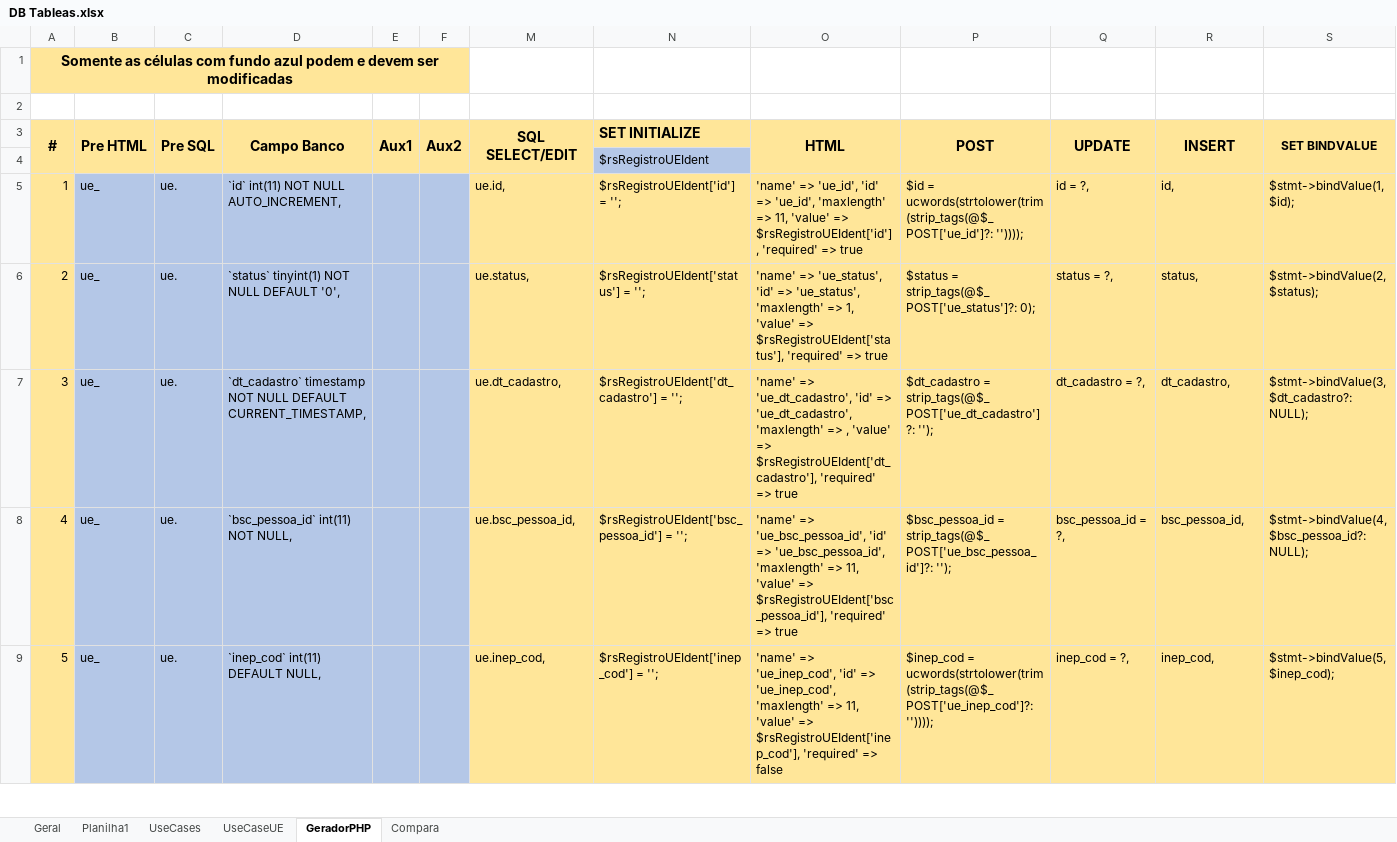
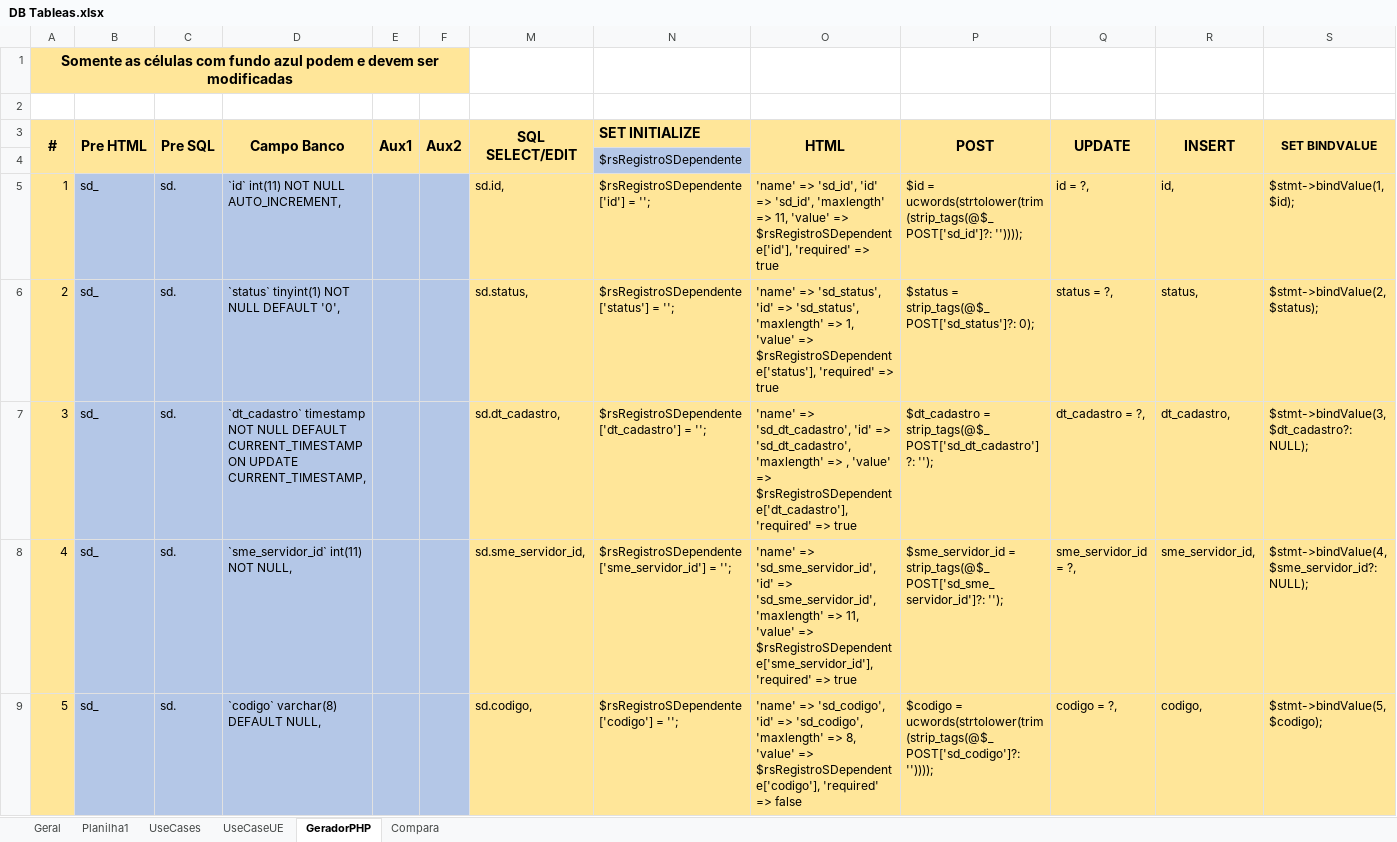
Before and after one commit to rojherio/conectaideal, an Excel workbook: Projeto/DB Tableas.xlsx, sheet GeradorPHP, drawn as a sheet; only a part is shown; values as stored, in another font and other column widths than the file's, no borders; the diff covers the shown part only; the diff names each change by its address in the sheet, - before the commit and + after, or states it on an @@ line.

```diff
--- a/Projeto/DB Tableas.xlsx (sheet GeradorPHP)
+++ b/Projeto/DB Tableas.xlsx (sheet GeradorPHP)
-N4 (SET INITIALIZE): $rsRegistroUEIdent
+N4 (SET INITIALIZE): $rsRegistroSDependente
-B5:B9 (Pre HTML): ue_
+B5:B9 (Pre HTML): sd_
-C5:C9 (Pre SQL): ue.
+C5:C9 (Pre SQL): sd.
-M5 (SQL SELECT/EDIT): ue.id,
+M5 (SQL SELECT/EDIT): sd.id,
-N5 (SET INITIALIZE): $rsRegistroUEIdent['id'] = '';
+N5 (SET INITIALIZE): $rsRegistroSDependente['id'] = '';
-O5 (HTML): 'name' => 'ue_id', 'id' => 'ue_id', 'maxlength' => 11, 'value' => $rsRegistroUEIdent['id'], 'required' =>…
+O5 (HTML): 'name' => 'sd_id', 'id' => 'sd_id', 'maxlength' => 11, 'value' => $rsRegistroSDependente['id'], 'required' =>…
-P5 (POST): $id = ucwords(strtolower(trim(strip_tags(@$_POST['ue_id']?: ''))));
+P5 (POST): $id = ucwords(strtolower(trim(strip_tags(@$_POST['sd_id']?: ''))));
-M6 (SQL SELECT/EDIT): ue.status,
+M6 (SQL SELECT/EDIT): sd.status,
-N6 (SET INITIALIZE): $rsRegistroUEIdent['status'] = '';
+N6 (SET INITIALIZE): $rsRegistroSDependente['status'] = '';
-O6 (HTML): 'name' => 'ue_status', 'id' => 'ue_status', 'maxlength' => 1, 'value' => $rsRegistroUEIdent['status'], 'required' =>…
+O6 (HTML): 'name' => 'sd_status', 'id' => 'sd_status', 'maxlength' => 1, 'value' => $rsRegistroSDependente['status'], 'required' =>…
-P6 (POST): $status = strip_tags(@$_POST['ue_status']?: 0);
+P6 (POST): $status = strip_tags(@$_POST['sd_status']?: 0);
-D7 (Campo Banco): …NULL DEFAULT CURRENT_TIMESTAMP,
+D7 (Campo Banco): …NULL DEFAULT CURRENT_TIMESTAMP ON UPDATE CURRENT_TIMESTAMP,
-M7 (SQL SELECT/EDIT): ue.dt_cadastro,
+M7 (SQL SELECT/EDIT): sd.dt_cadastro,
-N7 (SET INITIALIZE): $rsRegistroUEIdent['dt_cadastro'] = '';
+N7 (SET INITIALIZE): $rsRegistroSDependente['dt_cadastro'] = '';
-O7 (HTML): 'name' => 'ue_dt_cadastro', 'id' => 'ue_dt_cadastro', 'maxlength' => , 'value' => $rsRegistroUEIdent['dt_cadastro'], 'required' =>…
+O7 (HTML): 'name' => 'sd_dt_cadastro', 'id' => 'sd_dt_cadastro', 'maxlength' => , 'value' => $rsRegistroSDependente['dt_cadastro'], 'required' =>…
-P7 (POST): $dt_cadastro = strip_tags(@$_POST['ue_dt_cadastro']?: '');
+P7 (POST): $dt_cadastro = strip_tags(@$_POST['sd_dt_cadastro']?: '');
-D8 (Campo Banco): `bsc_pessoa_id` int(11) NOT NULL,
+D8 (Campo Banco): `sme_servidor_id` int(11) NOT NULL,
-M8 (SQL SELECT/EDIT): ue.bsc_pessoa_id,
+M8 (SQL SELECT/EDIT): sd.sme_servidor_id,
-N8 (SET INITIALIZE): $rsRegistroUEIdent['bsc_pessoa_id'] = '';
+N8 (SET INITIALIZE): $rsRegistroSDependente['sme_servidor_id'] = '';
-O8 (HTML): 'name' => 'ue_bsc_pessoa_id', 'id' => 'ue_bsc_pessoa_id', 'maxlength' => 11, 'value' => $rsRegistroUEIdent['bsc_pessoa_id'], 'required' =>…
+O8 (HTML): 'name' => 'sd_sme_servidor_id', 'id' => 'sd_sme_servidor_id', 'maxlength' => 11, 'value' => $rsRegistroSDependente['sme_servidor_id'], 'required' =>…
-P8 (POST): $bsc_pessoa_id = strip_tags(@$_POST['ue_bsc_pessoa_id']?: '');
+P8 (POST): $sme_servidor_id = strip_tags(@$_POST['sd_sme_servidor_id']?: '');
-Q8 (UPDATE): bsc_pessoa_id = ?,
+Q8 (UPDATE): sme_servidor_id = ?,
-R8 (INSERT): bsc_pessoa_id,
+R8 (INSERT): sme_servidor_id,
-S8 (SET BINDVALUE): $stmt->bindValue(4, $bsc_pessoa_id?: NULL);
+S8 (SET BINDVALUE): $stmt->bindValue(4, $sme_servidor_id?: NULL);
-D9 (Campo Banco): `inep_cod` int(11) DEFAULT NULL,
+D9 (Campo Banco): `codigo` varchar(8) DEFAULT NULL,
-M9 (SQL SELECT/EDIT): ue.inep_cod,
+M9 (SQL SELECT/EDIT): sd.codigo,
-N9 (SET INITIALIZE): $rsRegistroUEIdent['inep_cod'] = '';
+N9 (SET INITIALIZE): $rsRegistroSDependente['codigo'] = '';
-O9 (HTML): 'name' => 'ue_inep_cod', 'id' => 'ue_inep_cod', 'maxlength' => 11, 'value' => $rsRegistroUEIdent['inep_cod'], 'required' =>…
+O9 (HTML): 'name' => 'sd_codigo', 'id' => 'sd_codigo', 'maxlength' => 8, 'value' => $rsRegistroSDependente['codigo'], 'required' =>…
-P9 (POST): $inep_cod = ucwords(strtolower(trim(strip_tags(@$_POST['ue_inep_cod']?: ''))));
+P9 (POST): $codigo = ucwords(strtolower(trim(strip_tags(@$_POST['sd_codigo']?: ''))));
-Q9 (UPDATE): inep_cod = ?,
+Q9 (UPDATE): codigo = ?,
-R9 (INSERT): inep_cod,
+R9 (INSERT): codigo,
-S9 (SET BINDVALUE): $stmt->bindValue(5, $inep_cod);
+S9 (SET BINDVALUE): $stmt->bindValue(5, $codigo);
```
Also changed, not shown: 478 edited cells elsewhere in this sheet, hidden cells, 1 other file.
